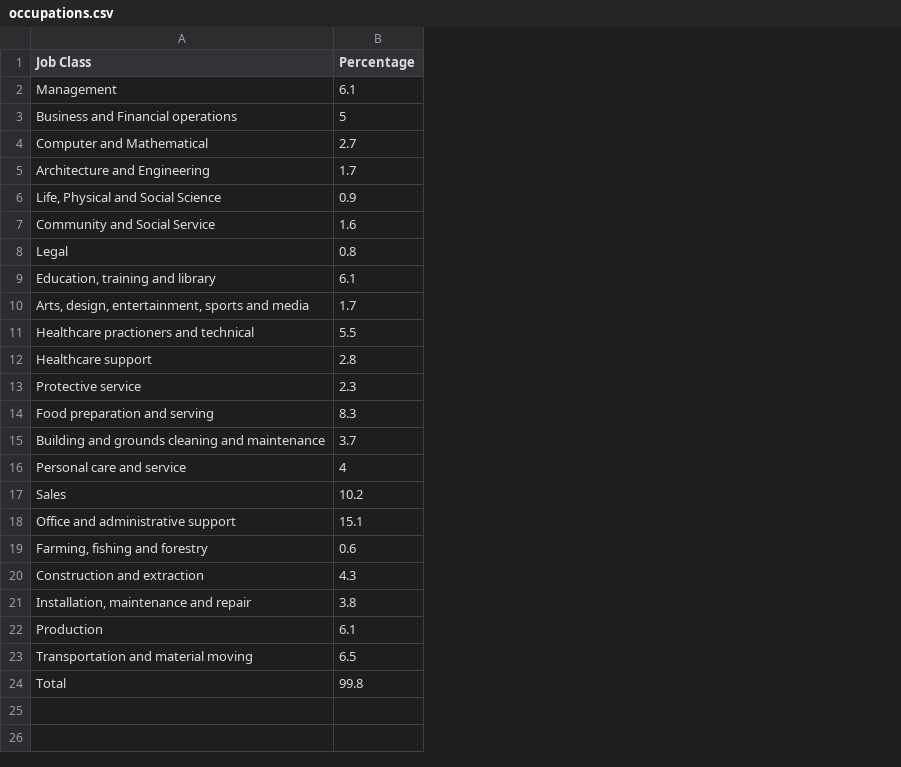
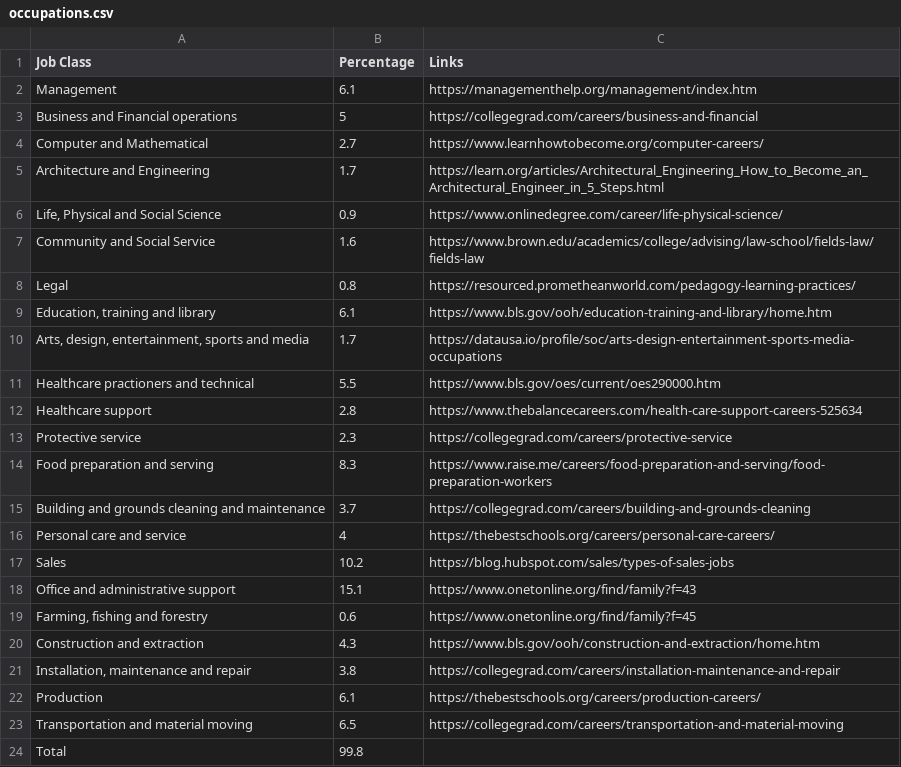
Before and after one commit to edoss00/SoftDev, a CSV file: 10_occ/occupations.csv, drawn as a sheet; the diff names each change by its address in the sheet, - before the commit and + after, or states it on an @@ line.

Commit message:
added links to table

```diff
--- a/10_occ/occupations.csv
+++ b/10_occ/occupations.csv
+column C (Links), rows 2-23: https://managementhelp.org/management/index.htm | https://collegegrad.com/careers/business-and-financial | https://www.learnhowtobecome.org/computer-careers/ | https://learn.org/articles/Architectural_Engineering_How_to_Become_an_Architectural_Engineer_in_5_Steps.html | https://www.onlinedegree.com/career/life-physical-science/ | https://www.brown.edu/academics/college/advising/law-school/fields-law/fields-law | https://resourced.prometheanworld.com/pedagogy-learning-practices/ | https://www.bls.gov/ooh/education-training-and-library/home.htm | https://datausa.io/profile/soc/arts-design-entertainment-sports-media-occupations | https://www.bls.gov/oes/current/oes290000.htm | https://www.thebalancecareers.com/health-care-support-careers-525634 | https://collegegrad.com/careers/protective-service | https://www.raise.me/careers/food-preparation-and-serving/food-preparation-workers | https://collegegrad.com/careers/building-and-grounds-cleaning | https://thebestschools.org/careers/personal-care-careers/ | https://blog.hubspot.com/sales/types-of-sales-jobs | https://www.onetonline.org/find/family?f=43 | https://www.onetonline.org/find/family?f=45 | https://www.bls.gov/ooh/construction-and-extraction/home.htm | https://collegegrad.com/careers/installation-maintenance-and-repair | https://thebestschools.org/careers/production-careers/ | https://collegegrad.com/careers/transportation-and-material-moving
```
Also changed, not shown: 10_occ/static/occupations.csv, 3 other files.
